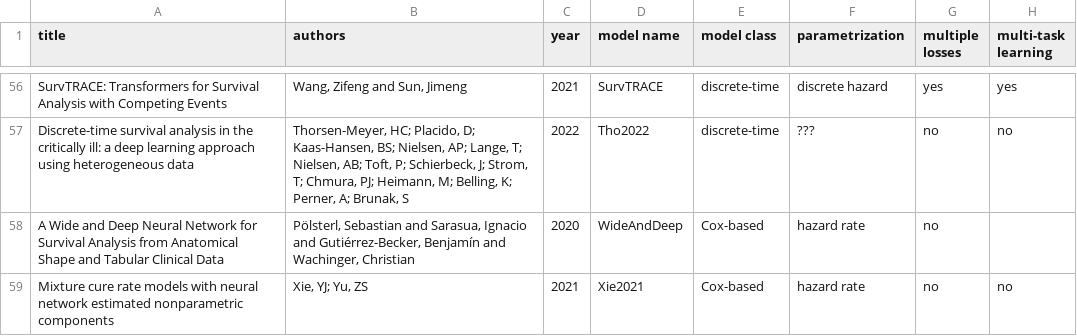
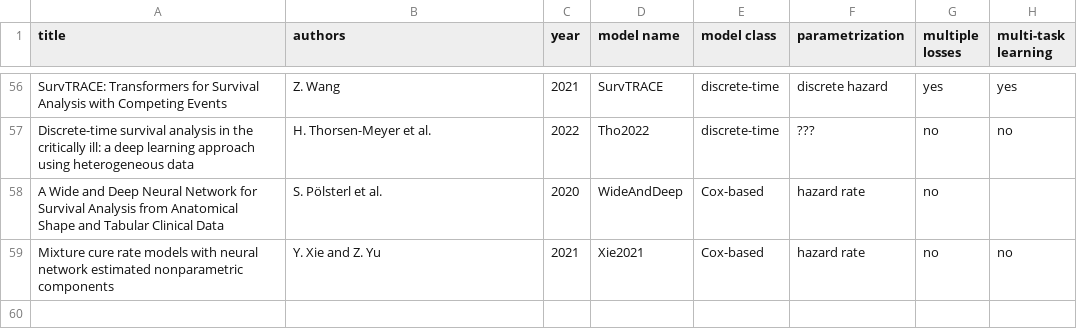
Before and after one commit to survival-org/DL4Survival, a CSV file: data/raw.csv, drawn as a sheet; only a part is shown, gaps mark what is left out; the diff covers the shown part only; the diff names each change by its address in the sheet, - before the commit and + after, or states it on an @@ line.

```diff
--- a/data/raw.csv
+++ b/data/raw.csv
-B56 (authors): Wang, Zifeng and Sun, Jimeng
+B56 (authors): Z. Wang
-B57 (authors): Thorsen-Meyer, HC; Placido, D; Kaas-Hansen, BS; Nielsen, AP; Lange, T; Nielsen, AB; Toft, P; Schierbeck, J; Strom, T; Chmura, PJ; Heimann, M; Belling, K; Perner, A; Brunak, S
+B57 (authors): H. Thorsen-Meyer et al.
-B58 (authors): Pölsterl, Sebastian and Sarasua, Ignacio and Gutiérrez-Becker, Benjamín and Wachinger, Christian
+B58 (authors): S. Pölsterl et al.
-B59 (authors): Xie, YJ; Yu, ZS
+B59 (authors): Y. Xie and Z. Yu
```
Also changed, not shown: 61 edited cells elsewhere in this file.
